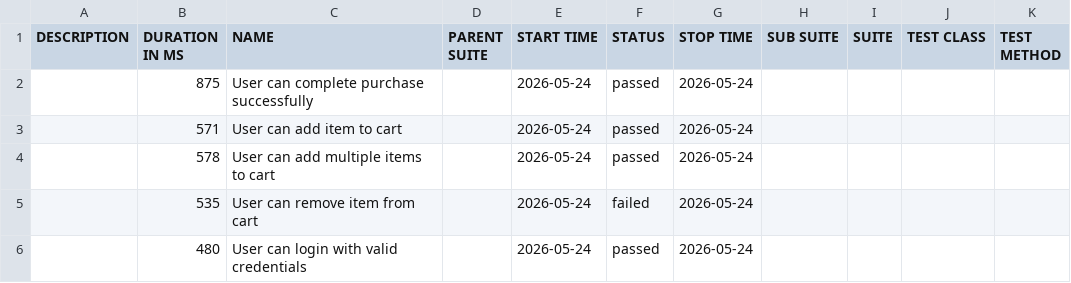
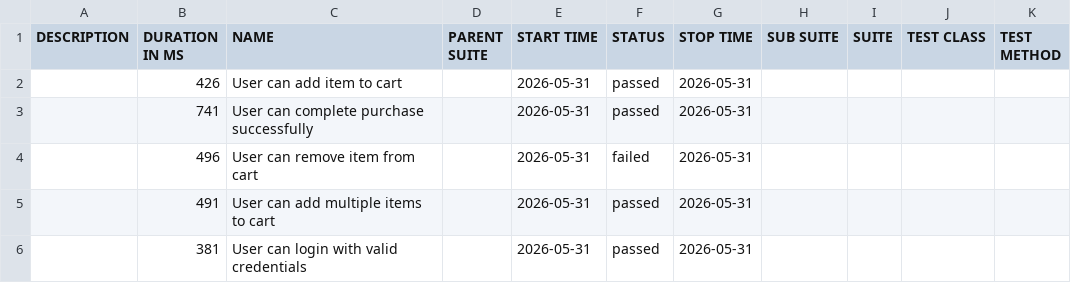
Before and after one commit to AndrewKchn/dotnet-qa-automation-framework, a CSV file: data/suites.csv, drawn as a sheet.

```diff
--- a/data/suites.csv
+++ b/data/suites.csv
@@ -1,6 +1,6 @@
 "DESCRIPTION","DURATION IN MS","NAME","PARENT SUITE","START TIME","STATUS","STOP TIME","SUB SUITE","SUITE","TEST CLASS","TEST METHOD"
-"","875","User can complete purchase successfully","","2026-05-24","passed","2026-05-24","","","",""
-"","571","User can add item to cart","","2026-05-24","passed","2026-05-24","","","",""
-"","578","User can add multiple items to cart","","2026-05-24","passed","2026-05-24","","","",""
-"","535","User can remove item from cart","","2026-05-24","failed","2026-05-24","","","",""
-"","480","User can login with valid credentials","","2026-05-24","passed","2026-05-24","","","",""
+"","426","User can add item to cart","","2026-05-31","passed","2026-05-31","","","",""
+"","741","User can complete purchase successfully","","2026-05-31","passed","2026-05-31","","","",""
+"","496","User can remove item from cart","","2026-05-31","failed","2026-05-31","","","",""
+"","491","User can add multiple items to cart","","2026-05-31","passed","2026-05-31","","","",""
+"","381","User can login with valid credentials","","2026-05-31","passed","2026-05-31","","","",""
```
Also changed, not shown: 37 other files.
